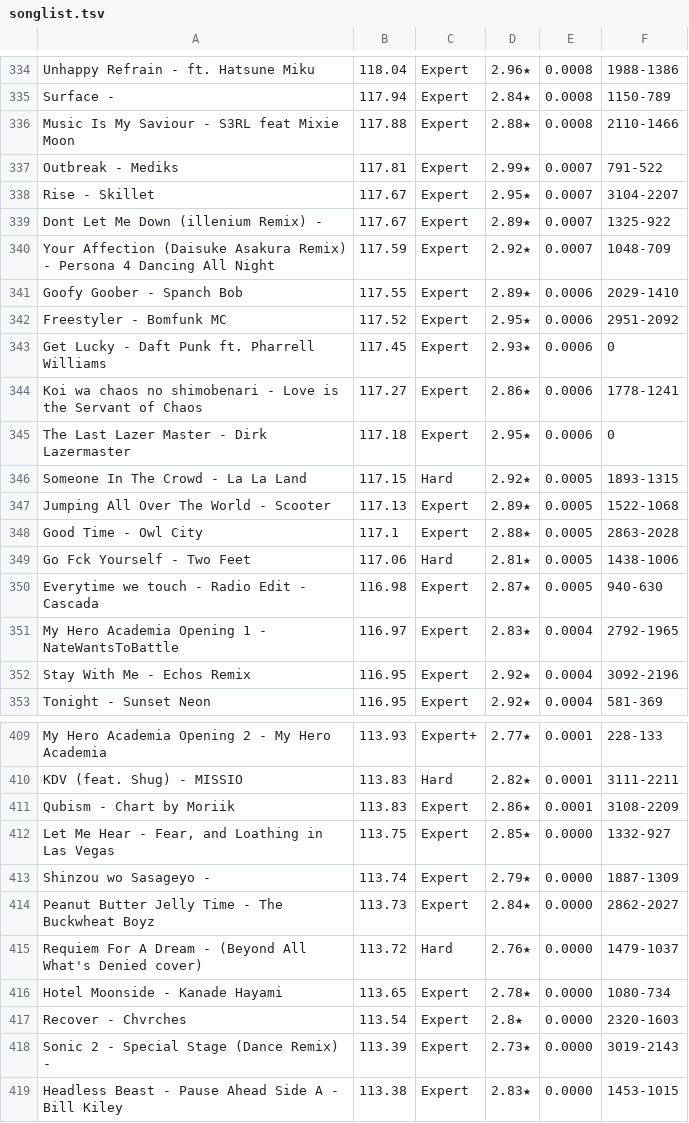
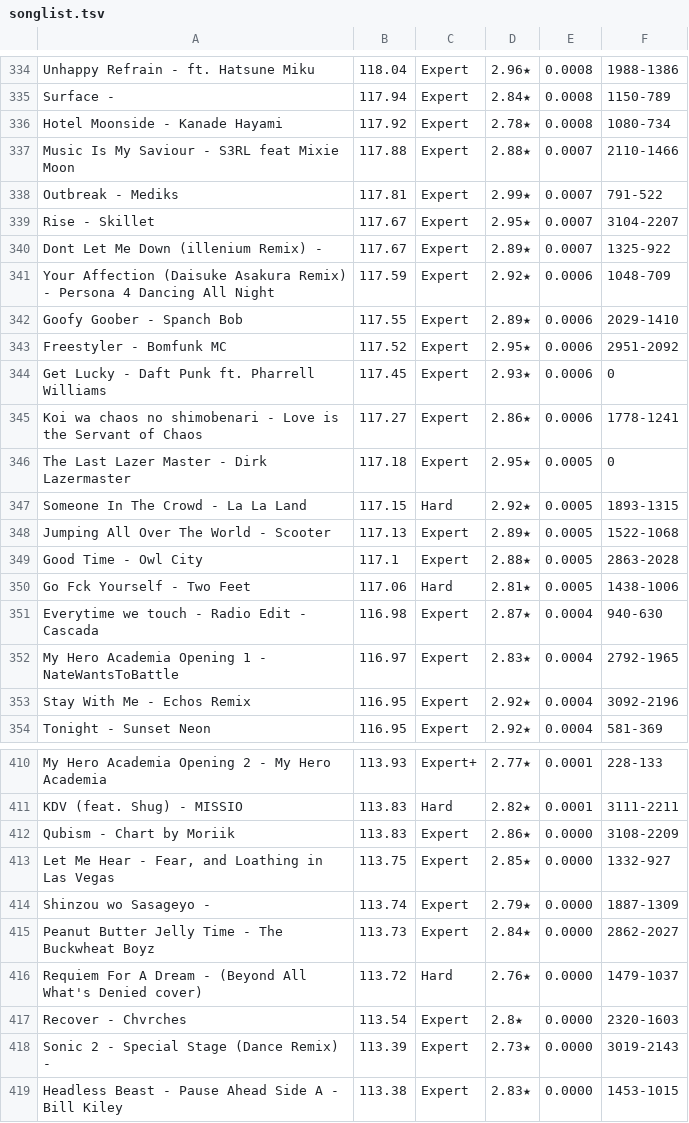
Before and after one commit to DuoVR/PPFarming, a TSV file: js/songlist.tsv, drawn as a sheet; only a part is shown, gaps mark what is left out; the diff covers the shown part only.

```diff
--- a/js/songlist.tsv
+++ b/js/songlist.tsv
@@ -335,3 +335,4 @@
  Surface - 	117.94	Expert	2.84★	0.0008	1150-789
- Music Is My Saviour - S3RL feat Mixie Moon	117.88	Expert	2.88★	0.0008	2110-1466
+ Hotel Moonside - Kanade Hayami	117.92	Expert	2.78★	0.0008	1080-734
+ Music Is My Saviour - S3RL feat Mixie Moon	117.88	Expert	2.88★	0.0007	2110-1466
  Outbreak - Mediks	117.81	Expert	2.99★	0.0007	791-522
@@ -339,3 +340,3 @@
  Dont Let Me Down (illenium Remix) - 	117.67	Expert	2.89★	0.0007	1325-922
- Your Affection (Daisuke Asakura Remix) - Persona 4 Dancing All Night	117.59	Expert	2.92★	0.0007	1048-709
+ Your Affection (Daisuke Asakura Remix) - Persona 4 Dancing All Night	117.59	Expert	2.92★	0.0006	1048-709
  Goofy Goober - Spanch Bob	117.55	Expert	2.89★	0.0006	2029-1410
@@ -344,3 +345,3 @@
  Koi wa chaos no shimobenari - Love is the Servant of Chaos	117.27	Expert	2.86★	0.0006	1778-1241
- The Last Lazer Master - Dirk Lazermaster	117.18	Expert	2.95★	0.0006	0
+ The Last Lazer Master - Dirk Lazermaster	117.18	Expert	2.95★	0.0005	0
  Someone In The Crowd - La La Land	117.15	Hard	2.92★	0.0005	1893-1315
@@ -349,3 +350,3 @@
  Go Fck Yourself - Two Feet	117.06	Hard	2.81★	0.0005	1438-1006
- Everytime we touch - Radio Edit - Cascada	116.98	Expert	2.87★	0.0005	940-630
+ Everytime we touch - Radio Edit - Cascada	116.98	Expert	2.87★	0.0004	940-630
  My Hero Academia Opening 1 - NateWantsToBattle	116.97	Expert	2.83★	0.0004	2792-1965
@@ -410,3 +411,3 @@
  KDV (feat. Shug) - MISSIO	113.83	Hard	2.82★	0.0001	3111-2211
- Qubism - Chart by Moriik	113.83	Expert	2.86★	0.0001	3108-2209
+ Qubism - Chart by Moriik	113.83	Expert	2.86★	0.0000	3108-2209
  Let Me Hear - Fear, and Loathing in Las Vegas	113.75	Expert	2.85★	0.0000	1332-927
@@ -415,3 +416,2 @@
  Requiem For A Dream - (Beyond All What's Denied cover)	113.72	Hard	2.76★	0.0000	1479-1037
- Hotel Moonside - Kanade Hayami	113.65	Expert	2.78★	0.0000	1080-734
  Recover - Chvrches	113.54	Expert	2.8★	0.0000	2320-1603
```
Also changed, not shown: 12 added rows, 12 removed rows and 29 edited cells elsewhere in this file.
